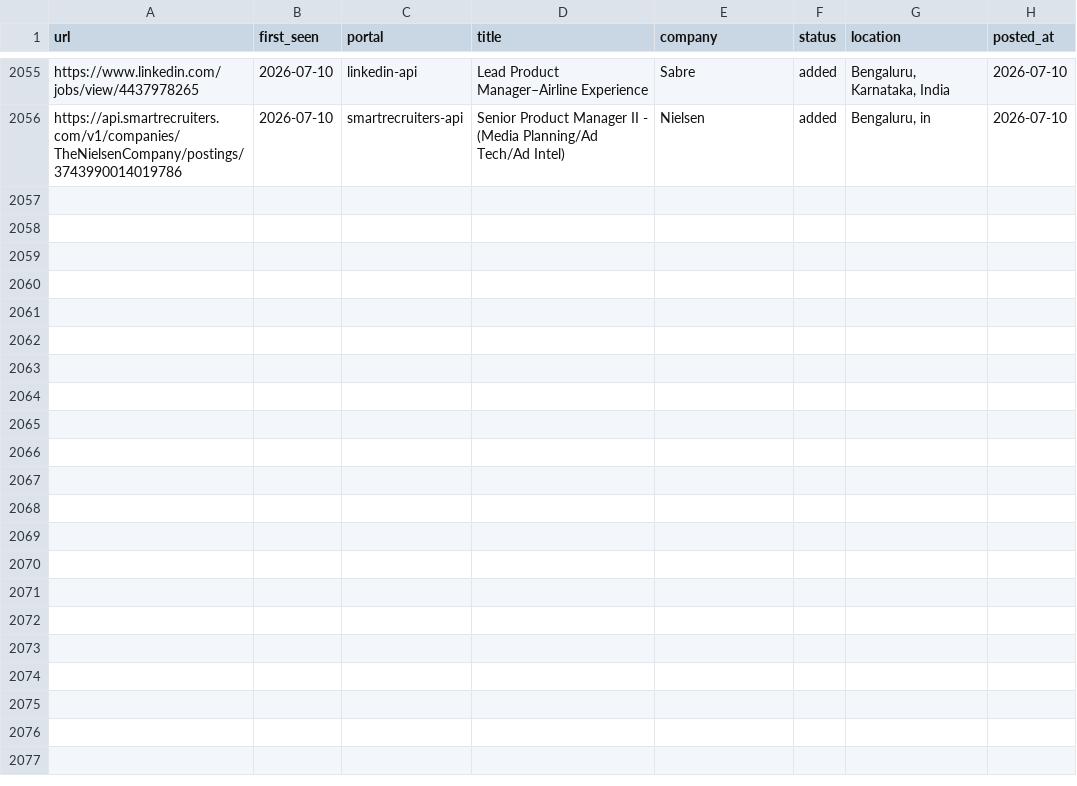
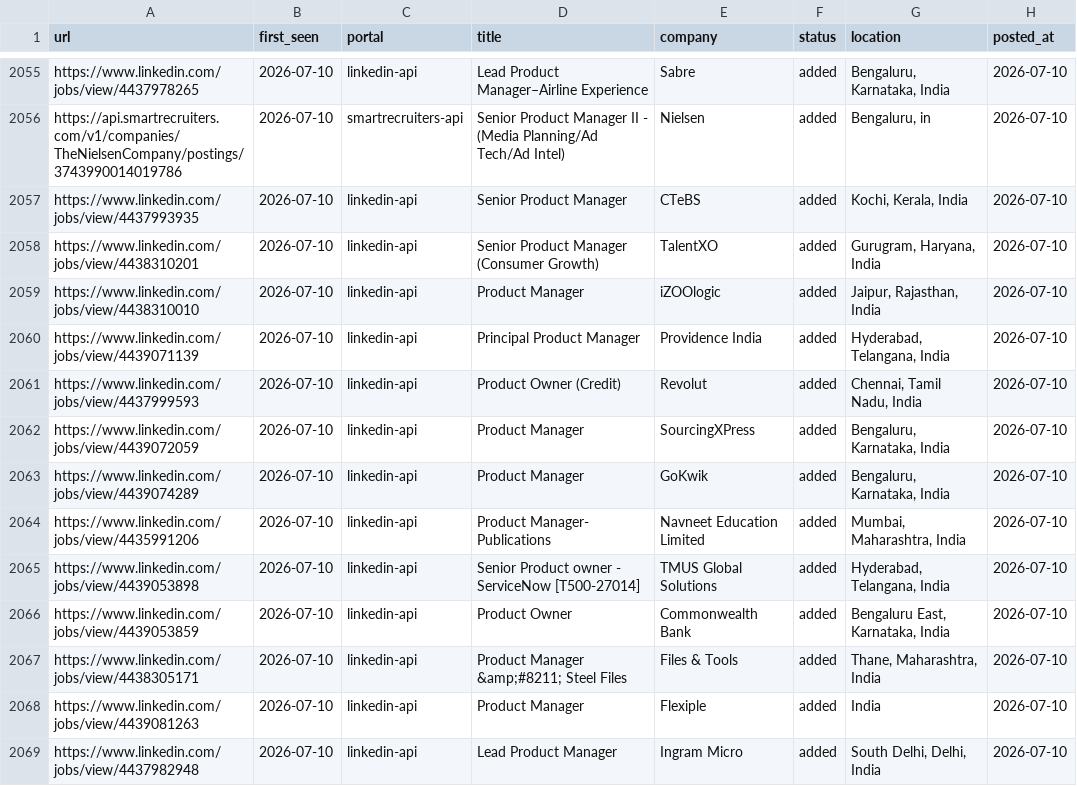
Before and after one commit to Meher1712/career-ops, a TSV file: data/scan-history.tsv, drawn as a sheet; only a part is shown, gaps mark what is left out; the diff names each change by its address in the sheet, - before the commit and + after, or states it on an @@ line.

Commit message:
scan: 2026-07-10 — 13 new jobs

```diff
--- a/data/scan-history.tsv
+++ b/data/scan-history.tsv
+row 2057: https://www.linkedin.com/jobs/view/4437993935 | 2026-07-10 | linkedin-api | Senior Product Manager | CTeBS | added | Kochi, Kerala, India | 2026-07-10
+row 2058: https://www.linkedin.com/jobs/view/4438310201 | 2026-07-10 | linkedin-api | Senior Product Manager (Consumer Growth) | TalentXO | added | Gurugram, Haryana, India | 2026-07-10
+row 2059: https://www.linkedin.com/jobs/view/4438310010 | 2026-07-10 | linkedin-api | Product Manager | iZOOlogic | added | Jaipur, Rajasthan, India | 2026-07-10
+row 2060: https://www.linkedin.com/jobs/view/4439071139 | 2026-07-10 | linkedin-api | Principal Product Manager | Providence India | added | Hyderabad, Telangana, India | 2026-07-10
+row 2061: https://www.linkedin.com/jobs/view/4437999593 | 2026-07-10 | linkedin-api | Product Owner (Credit) | Revolut | added | Chennai, Tamil Nadu, India | 2026-07-10
+row 2062: https://www.linkedin.com/jobs/view/4439072059 | 2026-07-10 | linkedin-api | Product Manager | SourcingXPress | added | Bengaluru, Karnataka, India | 2026-07-10
+row 2063: https://www.linkedin.com/jobs/view/4439074289 | 2026-07-10 | linkedin-api | Product Manager | GoKwik | added | Bengaluru, Karnataka, India | 2026-07-10
+row 2064: https://www.linkedin.com/jobs/view/4435991206 | 2026-07-10 | linkedin-api | Product Manager- Publications | Navneet Education Limited | added | Mumbai, Maharashtra, India | 2026-07-10
+row 2065: https://www.linkedin.com/jobs/view/4439053898 | 2026-07-10 | linkedin-api | Senior Product owner - ServiceNow [T500-27014] | TMUS Global Solutions | added | Hyderabad, Telangana, India | 2026-07-10
+row 2066: https://www.linkedin.com/jobs/view/4439053859 | 2026-07-10 | linkedin-api | Product Owner | Commonwealth Bank | added | Bengaluru East, Karnataka, India | 2026-07-10
+row 2067: https://www.linkedin.com/jobs/view/4438305171 | 2026-07-10 | linkedin-api | Product Manager &amp;#8211; Steel Files | Files & Tools | added | Thane, Maharashtra, India | 2026-07-10
+row 2068: https://www.linkedin.com/jobs/view/4439081263 | 2026-07-10 | linkedin-api | Product Manager | Flexiple | added | India | 2026-07-10
+row 2069: https://www.linkedin.com/jobs/view/4437982948 | 2026-07-10 | linkedin-api | Lead Product Manager | Ingram Micro | added | South Delhi, Delhi, India | 2026-07-10
```
Also changed, not shown: 1 other file.
